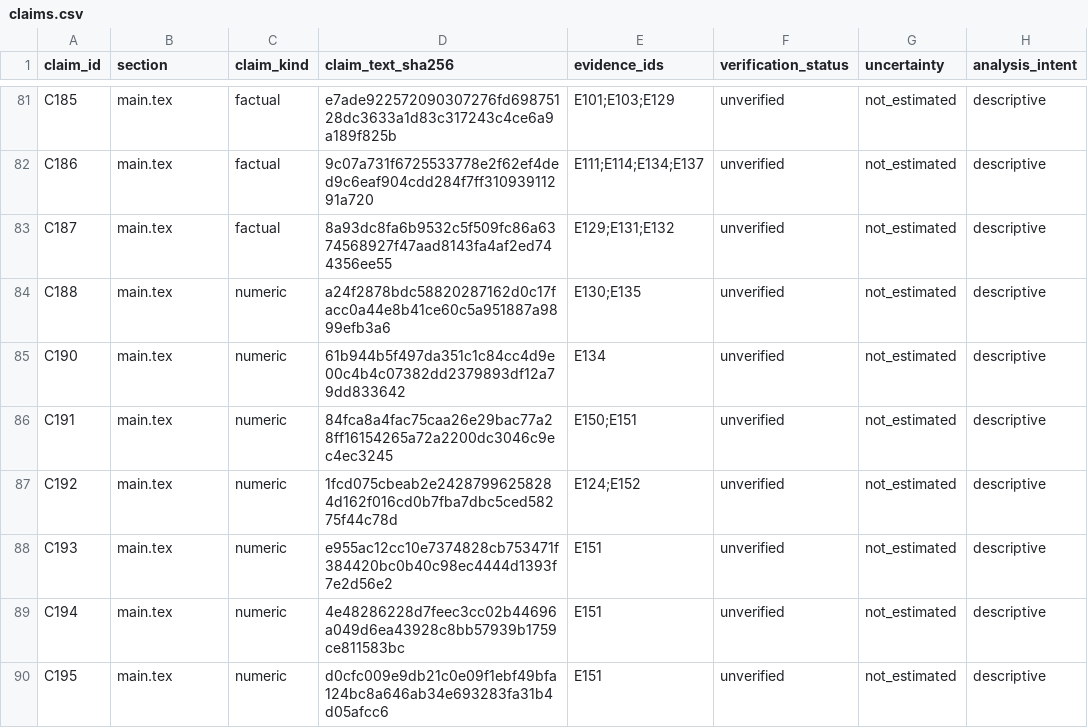
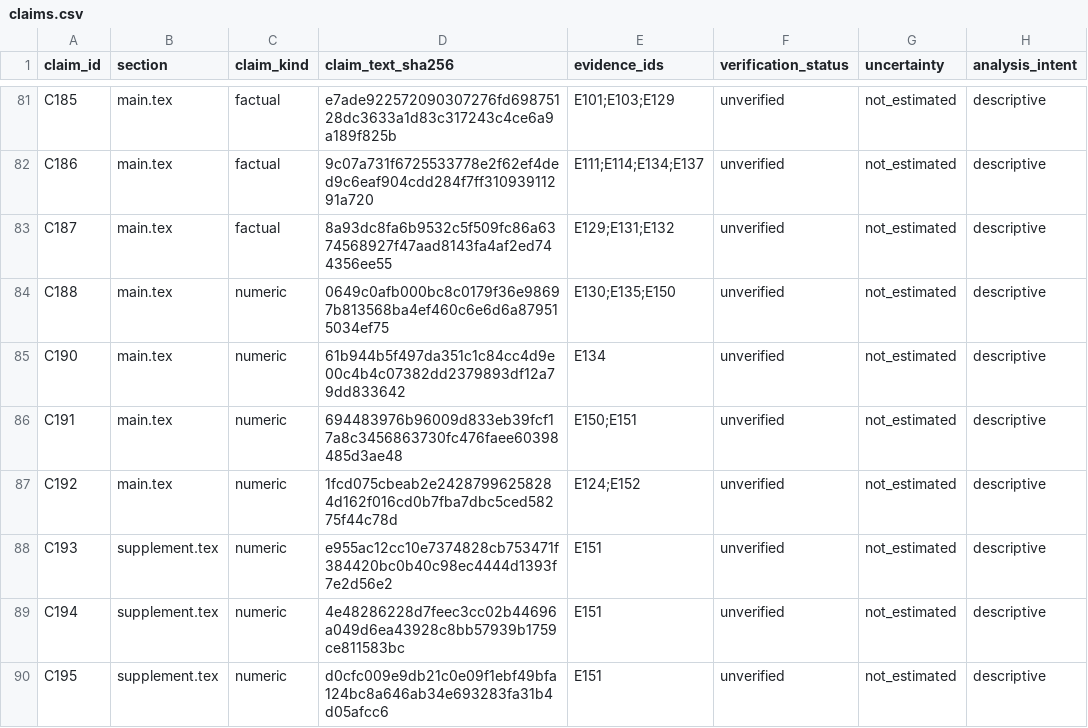
Before and after one commit to Zzz0zzZ0/CS2-coach-agent, a CSV file: docs/paper/claims.csv, drawn as a sheet; only a part is shown, gaps mark what is left out; the diff covers the shown part only.

Commit message:
Fix IEEE manuscript typography and split supplement for page budget

```diff
--- a/docs/paper/claims.csv
+++ b/docs/paper/claims.csv
@@ -83,8 +83,8 @@ C186,main.tex,factual,9c07a731f6725533778e2f62ef4ded9c6eaf904cdd284f7ff310939112
 C187,main.tex,factual,8a93dc8fa6b9532c5f509fc86a6374568927f47aad8143fa4af2ed744356ee55,E129;E131;E132,unverified,not_estimated,descriptive
-C188,main.tex,numeric,a24f2878bdc58820287162d0c17facc0a44e8b41ce60c5a951887a9899efb3a6,E130;E135,unverified,not_estimated,descriptive
+C188,main.tex,numeric,0649c0afb000bc8c0179f36e98697b813568ba4ef460c6e6d6a879515034ef75,E130;E135;E150,unverified,not_estimated,descriptive
 C190,main.tex,numeric,61b944b5f497da351c1c84cc4d9e00c4b4c07382dd2379893df12a79dd833642,E134,unverified,not_estimated,descriptive
-C191,main.tex,numeric,84fca8a4fac75caa26e29bac77a28ff16154265a72a2200dc3046c9ec4ec3245,E150;E151,unverified,not_estimated,descriptive
+C191,main.tex,numeric,694483976b96009d833eb39fcf17a8c3456863730fc476faee60398485d3ae48,E150;E151,unverified,not_estimated,descriptive
 C192,main.tex,numeric,1fcd075cbeab2e24287996258284d162f016cd0b7fba7dbc5ced58275f44c78d,E124;E152,unverified,not_estimated,descriptive
-C193,main.tex,numeric,e955ac12cc10e7374828cb753471f384420bc0b40c98ec4444d1393f7e2d56e2,E151,unverified,not_estimated,descriptive
-C194,main.tex,numeric,4e48286228d7feec3cc02b44696a049d6ea43928c8bb57939b1759ce811583bc,E151,unverified,not_estimated,descriptive
-C195,main.tex,numeric,d0cfc009e9db21c0e09f1ebf49bfa124bc8a646ab34e693283fa31b4d05afcc6,E151,unverified,not_estimated,descriptive
+C193,supplement.tex,numeric,e955ac12cc10e7374828cb753471f384420bc0b40c98ec4444d1393f7e2d56e2,E151,unverified,not_estimated,descriptive
+C194,supplement.tex,numeric,4e48286228d7feec3cc02b44696a049d6ea43928c8bb57939b1759ce811583bc,E151,unverified,not_estimated,descriptive
+C195,supplement.tex,numeric,d0cfc009e9db21c0e09f1ebf49bfa124bc8a646ab34e693283fa31b4d05afcc6,E151,unverified,not_estimated,descriptive
```
Also changed, not shown: 21 edited cells elsewhere in this file, 11 other files.
